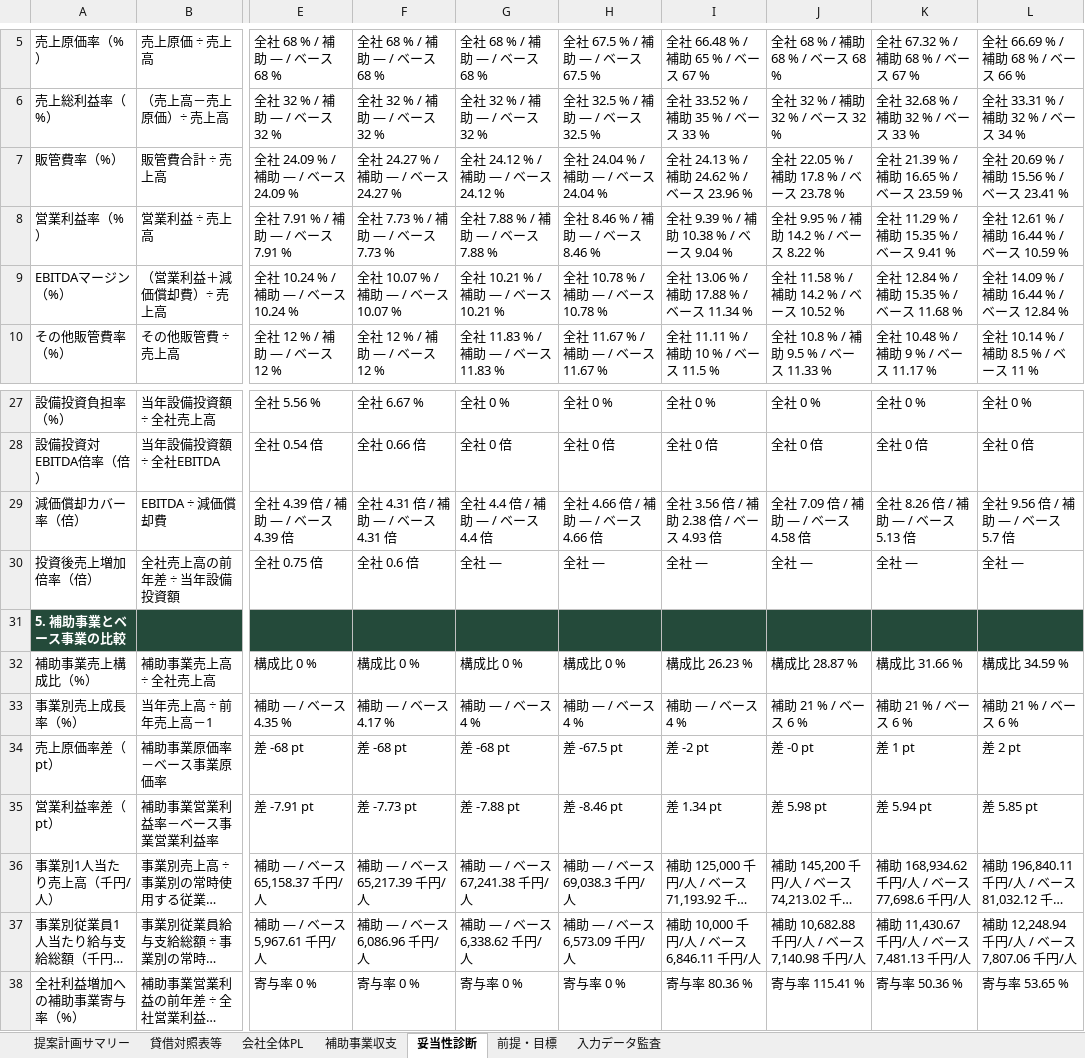
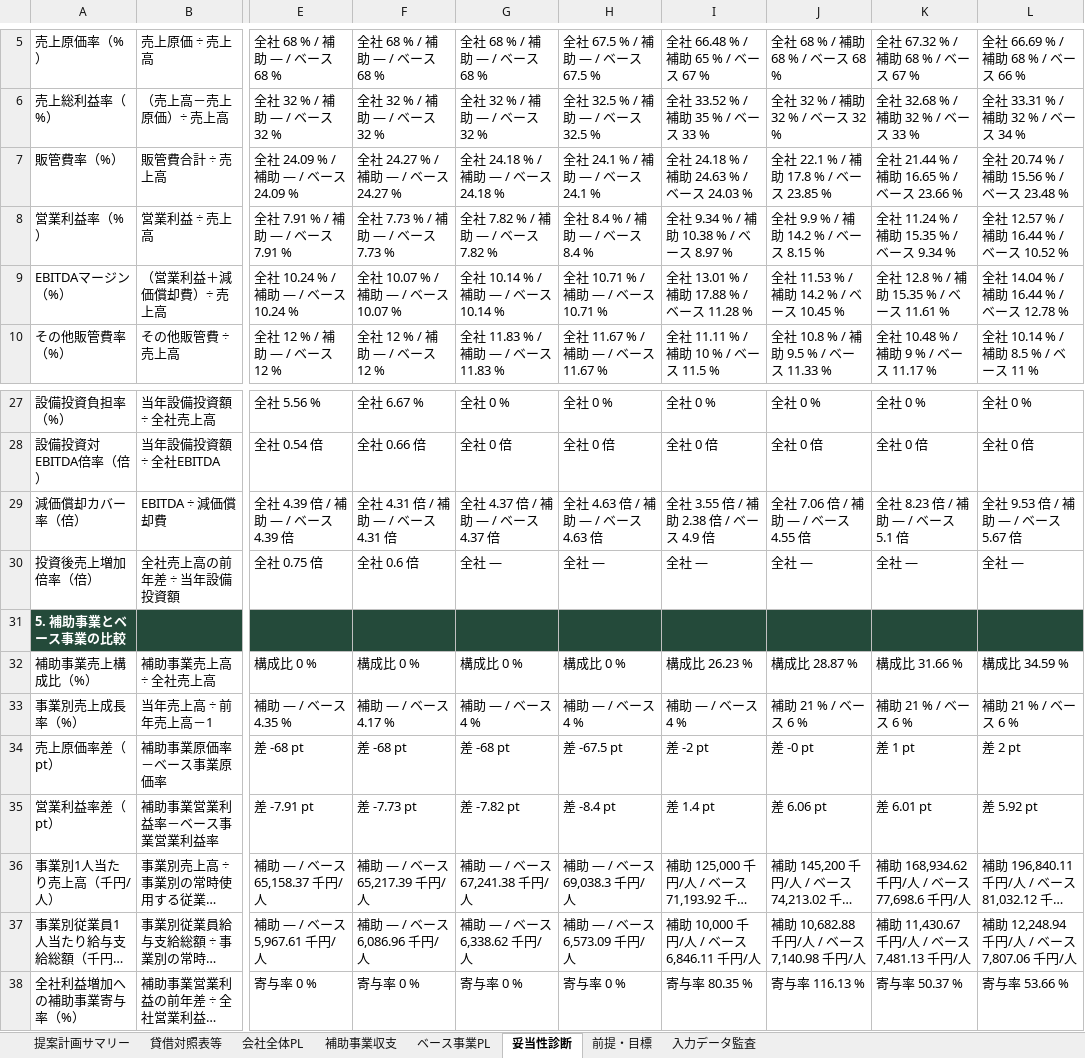
Before and after one commit to tyaso777/japan-subsidy-data, an Excel workbook: 補助金/大規模成長投資補助金/planning_model/examples/成長投資計画_提案計画サンプル_基準年売上開始.xlsx, sheet 妥当性診断, drawn as a sheet; only a part is shown, gaps mark what is left out; long unchanged cells end in …; values as stored, in another font and other column widths than the file's, no borders; the diff covers the shown part only; the diff names each change by its address in the sheet, - before the commit and + after, or states it on an @@ line.

```diff
--- a/補助金/大規模成長投資補助金/planning_model/examples/成長投資計画_提案計画サンプル_基準年売上開始.xlsx (sheet 妥当性診断)
+++ b/補助金/大規模成長投資補助金/planning_model/examples/成長投資計画_提案計画サンプル_基準年売上開始.xlsx (sheet 妥当性診断)
+sheet tab: ベース事業PL
-G7: 全社 24.12 % / 補助 — / ベース 24.12 %
+G7: 全社 24.18 % / 補助 — / ベース 24.18 %
-H7: 全社 24.04 % / 補助 — / ベース 24.04 %
+H7: 全社 24.1 % / 補助 — / ベース 24.1 %
-I7: 全社 24.13 % / 補助 24.62 % / ベース 23.96 %
+I7: 全社 24.18 % / 補助 24.63 % / ベース 24.03 %
-J7: 全社 22.05 % / 補助 17.8 % / ベース 23.78 %
+J7: 全社 22.1 % / 補助 17.8 % / ベース 23.85 %
-K7: 全社 21.39 % / 補助 16.65 % / ベース 23.59 %
+K7: 全社 21.44 % / 補助 16.65 % / ベース 23.66 %
-L7: 全社 20.69 % / 補助 15.56 % / ベース 23.41 %
+L7: 全社 20.74 % / 補助 15.56 % / ベース 23.48 %
-G8: 全社 7.88 % / 補助 — / ベース 7.88 %
+G8: 全社 7.82 % / 補助 — / ベース 7.82 %
-H8: 全社 8.46 % / 補助 — / ベース 8.46 %
+H8: 全社 8.4 % / 補助 — / ベース 8.4 %
-I8: 全社 9.39 % / 補助 10.38 % / ベース 9.04 %
+I8: 全社 9.34 % / 補助 10.38 % / ベース 8.97 %
-J8: 全社 9.95 % / 補助 14.2 % / ベース 8.22 %
+J8: 全社 9.9 % / 補助 14.2 % / ベース 8.15 %
-K8: 全社 11.29 % / 補助 15.35 % / ベース 9.41 %
+K8: 全社 11.24 % / 補助 15.35 % / ベース 9.34 %
-L8: 全社 12.61 % / 補助 16.44 % / ベース 10.59 %
+L8: 全社 12.57 % / 補助 16.44 % / ベース 10.52 %
-G9: 全社 10.21 % / 補助 — / ベース 10.21 %
+G9: 全社 10.14 % / 補助 — / ベース 10.14 %
-H9: 全社 10.78 % / 補助 — / ベース 10.78 %
+H9: 全社 10.71 % / 補助 — / ベース 10.71 %
-I9: 全社 13.06 % / 補助 17.88 % / ベース 11.34 %
+I9: 全社 13.01 % / 補助 17.88 % / ベース 11.28 %
-J9: 全社 11.58 % / 補助 14.2 % / ベース 10.52 %
+J9: 全社 11.53 % / 補助 14.2 % / ベース 10.45 %
-K9: 全社 12.84 % / 補助 15.35 % / ベース 11.68 %
+K9: 全社 12.8 % / 補助 15.35 % / ベース 11.61 %
-L9: 全社 14.09 % / 補助 16.44 % / ベース 12.84 %
+L9: 全社 14.04 % / 補助 16.44 % / ベース 12.78 %
-G29: 全社 4.4 倍 / 補助 — / ベース 4.4 倍
+G29: 全社 4.37 倍 / 補助 — / ベース 4.37 倍
-H29: 全社 4.66 倍 / 補助 — / ベース 4.66 倍
+H29: 全社 4.63 倍 / 補助 — / ベース 4.63 倍
-I29: 全社 3.56 倍 / 補助 2.38 倍 / ベース 4.93 倍
+I29: 全社 3.55 倍 / 補助 2.38 倍 / ベース 4.9 倍
-J29: 全社 7.09 倍 / 補助 — / ベース 4.58 倍
+J29: 全社 7.06 倍 / 補助 — / ベース 4.55 倍
-K29: 全社 8.26 倍 / 補助 — / ベース 5.13 倍
+K29: 全社 8.23 倍 / 補助 — / ベース 5.1 倍
-L29: 全社 9.56 倍 / 補助 — / ベース 5.7 倍
+L29: 全社 9.53 倍 / 補助 — / ベース 5.67 倍
-G35: 差 -7.88 pt
+G35: 差 -7.82 pt
-H35: 差 -8.46 pt
+H35: 差 -8.4 pt
-I35: 差 1.34 pt
+I35: 差 1.4 pt
-J35: 差 5.98 pt
+J35: 差 6.06 pt
-K35: 差 5.94 pt
+K35: 差 6.01 pt
-L35: 差 5.85 pt
+L35: 差 5.92 pt
-I38: 寄与率 80.36 %
+I38: 寄与率 80.35 %
-J38: 寄与率 115.41 %
+J38: 寄与率 116.13 %
-K38: 寄与率 50.36 %
+K38: 寄与率 50.37 %
-L38: 寄与率 53.65 %
+L38: 寄与率 53.66 %
```
Also changed, not shown: 18 edited cells elsewhere in this sheet, sheet 会社全体PL, sheet 入力データ監査, sheet 補助事業収支, sheet 提案計画サマリー, sheet 前提・目標, 補助金/大規模成長投資補助金/planning_model/examples/成長投資計画_提案計画サンプル.xlsx, 補助金/大規模成長投資補助金/planning_model/examples/成長投資計画_提案計画サンプル_一部目標未達.xlsx, 14 other files.
